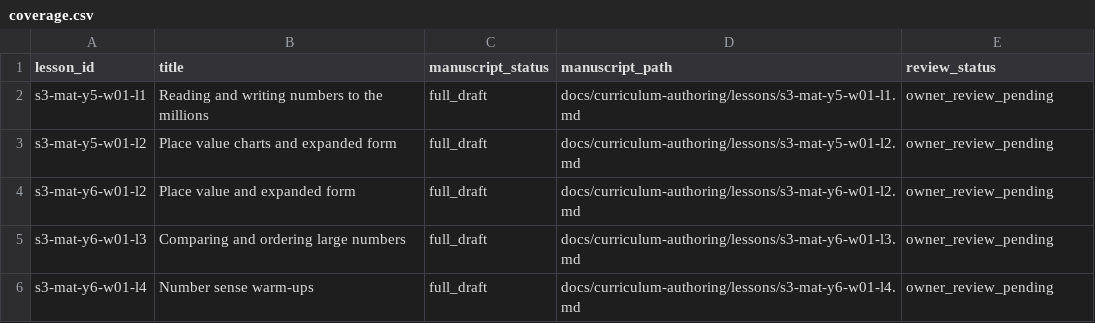
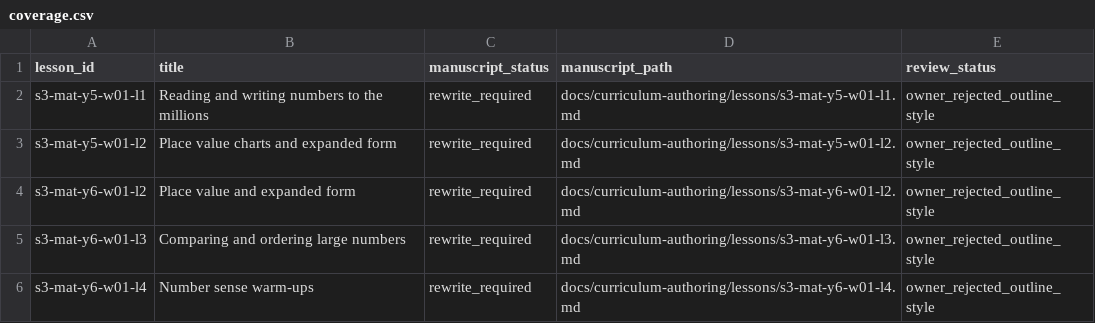
Before and after one commit to petabozanich6-hash/Side-Quest, a CSV file: docs/curriculum-authoring/coverage.csv, drawn as a sheet.

Commit message:
docs: mark five outline-like manuscripts as requiring full prose rewrites

```diff
--- a/docs/curriculum-authoring/coverage.csv
+++ b/docs/curriculum-authoring/coverage.csv
@@ -1,6 +1,6 @@
 lesson_id,title,manuscript_status,manuscript_path,review_status
-s3-mat-y5-w01-l1,Reading and writing numbers to the millions,full_draft,docs/curriculum-authoring/lessons/s3-mat-y5-w01-l1.md,owner_review_pending
-s3-mat-y5-w01-l2,Place value charts and expanded form,full_draft,docs/curriculum-authoring/lessons/s3-mat-y5-w01-l2.md,owner_review_pending
-s3-mat-y6-w01-l2,Place value and expanded form,full_draft,docs/curriculum-authoring/lessons/s3-mat-y6-w01-l2.md,owner_review_pending
-s3-mat-y6-w01-l3,Comparing and ordering large numbers,full_draft,docs/curriculum-authoring/lessons/s3-mat-y6-w01-l3.md,owner_review_pending
-s3-mat-y6-w01-l4,Number sense warm-ups,full_draft,docs/curriculum-authoring/lessons/s3-mat-y6-w01-l4.md,owner_review_pending
+s3-mat-y5-w01-l1,Reading and writing numbers to the millions,rewrite_required,docs/curriculum-authoring/lessons/s3-mat-y5-w01-l1.md,owner_rejected_outline_style
+s3-mat-y5-w01-l2,Place value charts and expanded form,rewrite_required,docs/curriculum-authoring/lessons/s3-mat-y5-w01-l2.md,owner_rejected_outline_style
+s3-mat-y6-w01-l2,Place value and expanded form,rewrite_required,docs/curriculum-authoring/lessons/s3-mat-y6-w01-l2.md,owner_rejected_outline_style
+s3-mat-y6-w01-l3,Comparing and ordering large numbers,rewrite_required,docs/curriculum-authoring/lessons/s3-mat-y6-w01-l3.md,owner_rejected_outline_style
+s3-mat-y6-w01-l4,Number sense warm-ups,rewrite_required,docs/curriculum-authoring/lessons/s3-mat-y6-w01-l4.md,owner_rejected_outline_style
```
